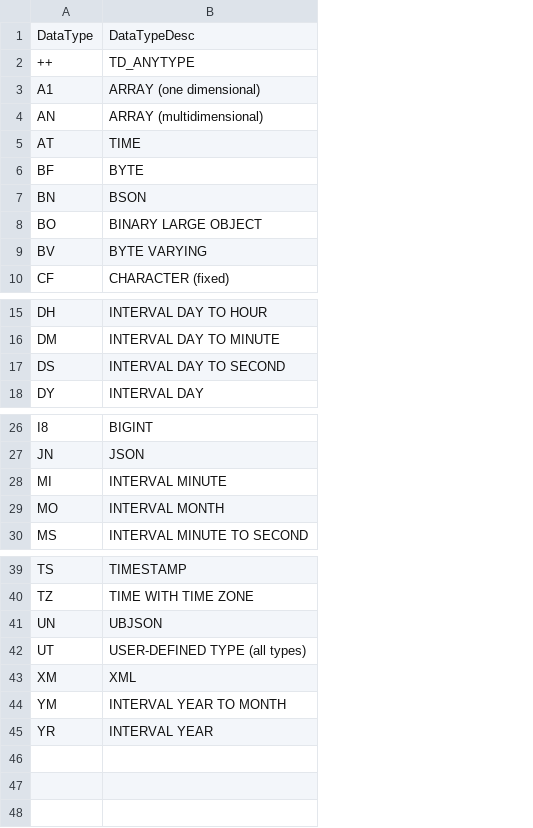
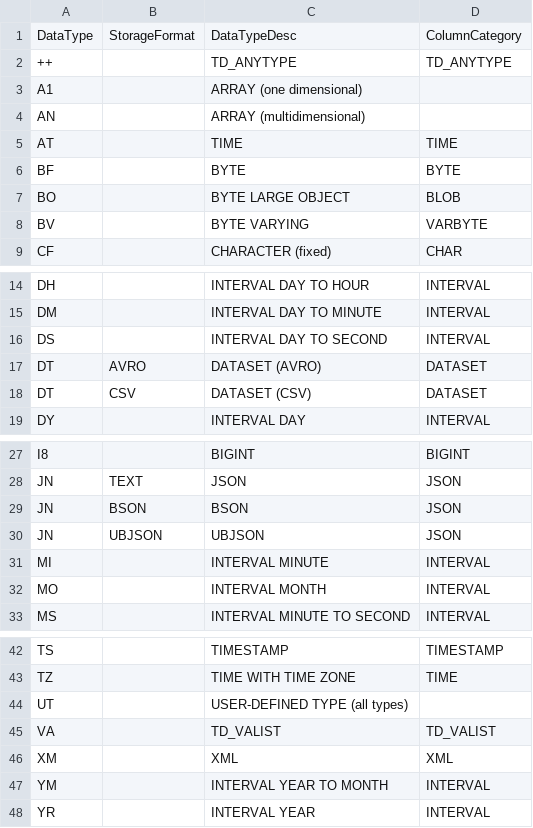
Before and after one commit to tdcoa/sql, a CSV file: filesets/dims/dim_datatype.csv, drawn as a sheet; only a part is shown, gaps mark what is left out; removed rows and columns are numbered as before the commit, all else as after; the diff names each change by its address in the sheet, - before the commit and + after, or states it on an @@ line.

Commit message:
Add files via upload

```diff
--- a/filesets/dims/dim_datatype.csv
+++ b/filesets/dims/dim_datatype.csv
+column B, row 1: StorageFormat; row 28: TEXT
+column D, rows 1-9: ColumnCategory | TD_ANYTYPE |  |  | TIME | BYTE | BLOB | VARBYTE | CHAR; rows 14-16: all INTERVAL; row 19: INTERVAL; rows 27-28: BIGINT | JSON; rows 31-33: all INTERVAL; rows 42-43: TIMESTAMP | TIME; rows 46-48: XML | INTERVAL | INTERVAL
-row 7: BN | BSON
-C7: BINARY LARGE OBJECT
+C7: BYTE LARGE OBJECT
+row 17: DT | AVRO | DATASET (AVRO) | DATASET
+row 18: DT | CSV | DATASET (CSV) | DATASET
+row 29: JN | BSON | BSON | JSON
+row 30: JN | UBJSON | UBJSON | JSON
-row 41: UN | UBJSON
+row 45: VA |  | TD_VALIST | TD_VALIST
```
